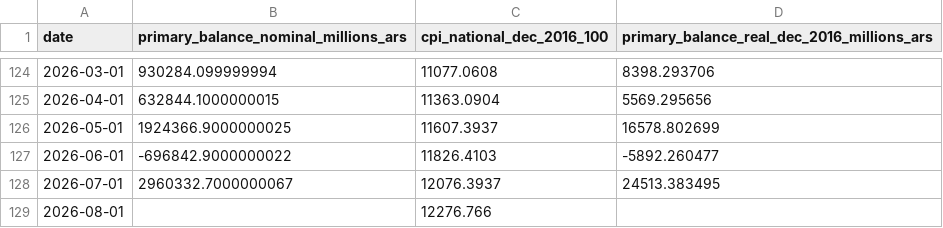
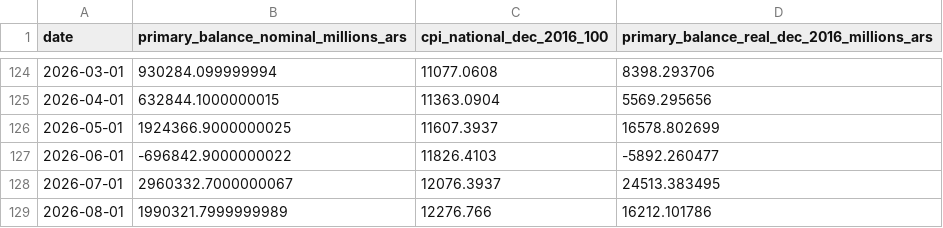
Before and after one commit to thomasriveros/GOV_ARG_TS, a CSV file: data/indicators/fiscal_primary_balance.csv, drawn as a sheet; only a part is shown, gaps mark what is left out.

```diff
--- a/data/indicators/fiscal_primary_balance.csv
+++ b/data/indicators/fiscal_primary_balance.csv
@@ -128,2 +128,2 @@ date,primary_balance_nominal_millions_ars,cpi_national_dec_2016_100,primary_bala
 2026-07-01,2960332.7000000067,12076.3937,24513.383495
-2026-08-01,,12276.766,
+2026-08-01,1990321.7999999989,12276.766,16212.101786
```
Also changed, not shown: 53 other files.
